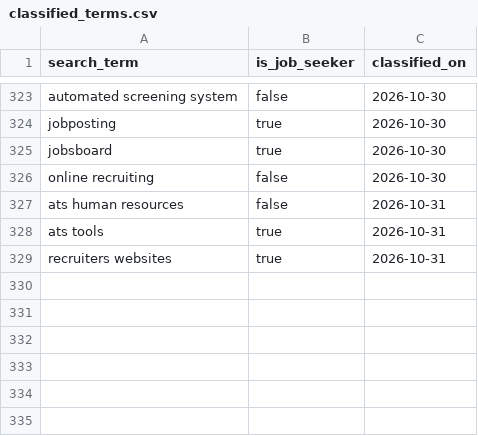
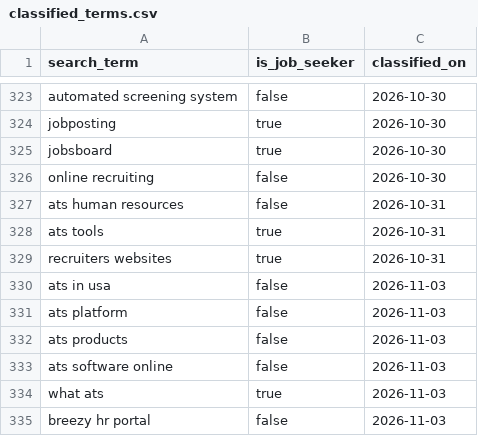
Before and after one commit to jessicagertig/paid-ads-management-pipeline, a CSV file: catalogue/classified_terms.csv, drawn as a sheet; only a part is shown, gaps mark what is left out.

```diff
--- a/catalogue/classified_terms.csv
+++ b/catalogue/classified_terms.csv
@@ -329 +329,7 @@ ats tools,true,2026-10-31
 recruiters websites,true,2026-10-31
+ats in usa,false,2026-11-03
+ats platform,false,2026-11-03
+ats products,false,2026-11-03
+ats software online,false,2026-11-03
+what ats,true,2026-11-03
+breezy hr portal,false,2026-11-03
```
Also changed, not shown: catalogue/rejected_terms.csv.
